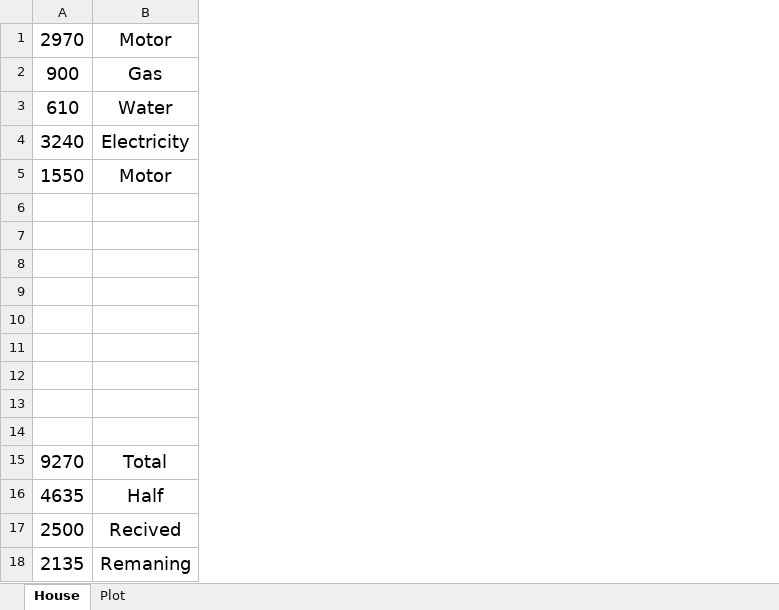
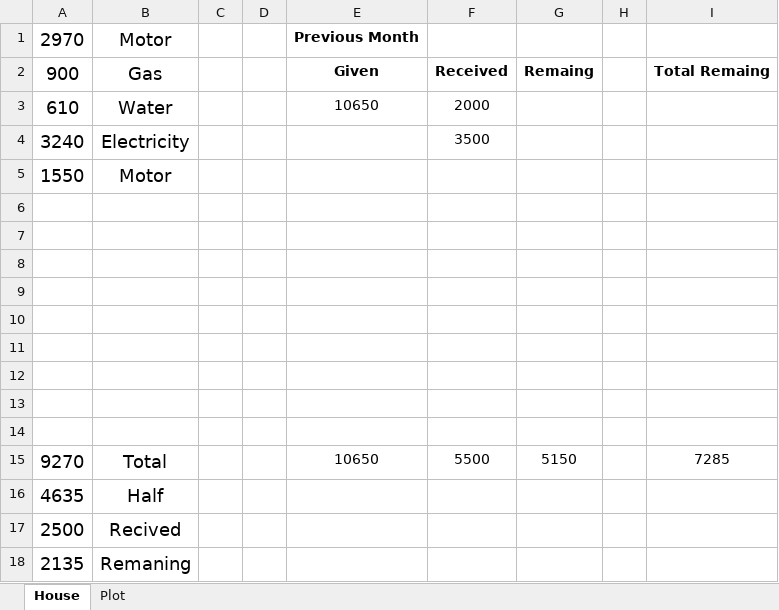
Before and after one commit to sohailakram6492/OCR_text_detector, an Excel workbook: Feb Expense.xlsx, sheet House, drawn as a sheet; values as stored, in another font and other column widths than the file's, no borders; the diff names each change by its address in the sheet, - before the commit and + after, or states it on an @@ line.

```diff
--- a/Feb Expense.xlsx (sheet House)
+++ b/Feb Expense.xlsx (sheet House)
+column C, empty
+column D, empty
+column E, rows 1-15: Previous Month | Given | 10650 |  |  |  |  |  |  |  |  |  |  |  | 10650
+column F, rows 2-15: Received | 2000 | 3500 |  |  |  |  |  |  |  |  |  |  | 5500
+column G, rows 2-15: Remaing |  |  |  |  |  |  |  |  |  |  |  |  | 5150
+column H, empty
+column I, rows 2-15: Total Remaing |  |  |  |  |  |  |  |  |  |  |  |  | 7285
```
Also changed, not shown: sheet Plot, formulas that keep their value.
